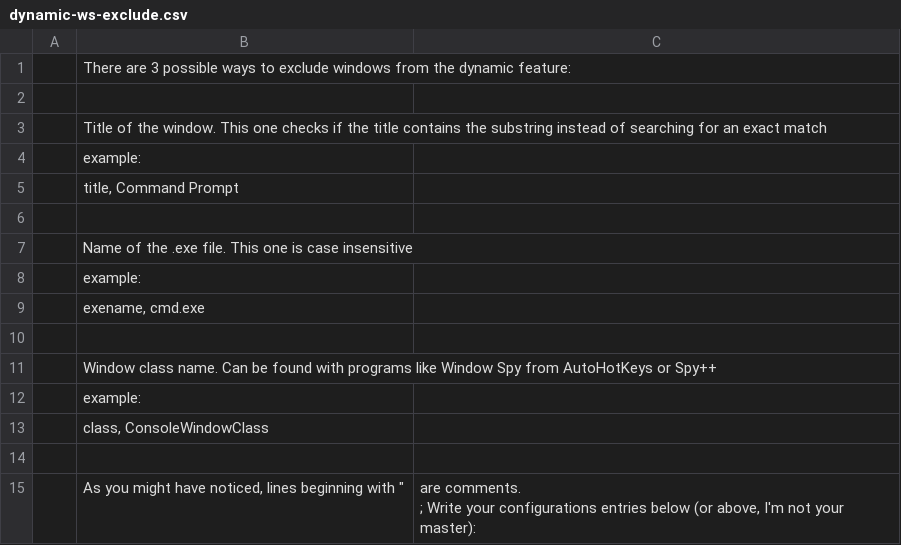
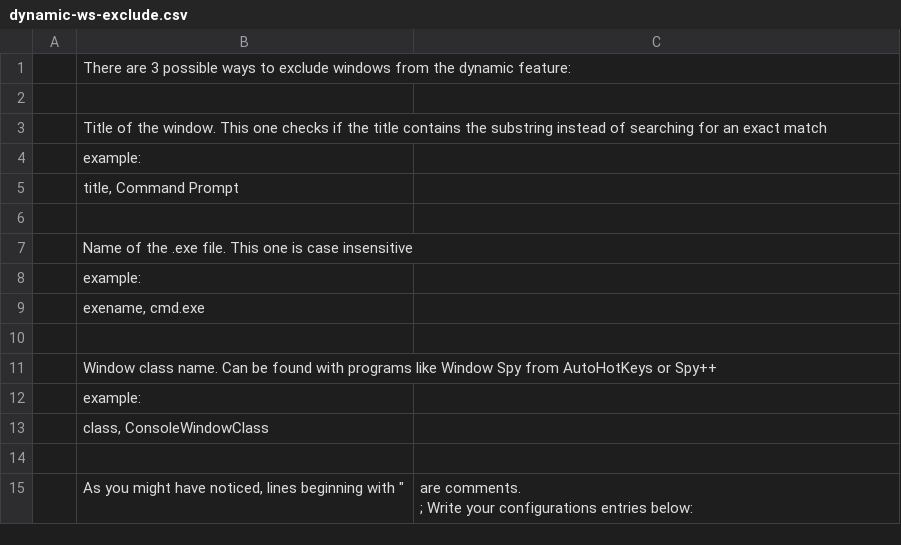
Before and after one commit to TranslucentTB/TranslucentTB, a CSV file: TranslucentTB/dynamic-ws-exclude.csv, drawn as a sheet.

Commit message:
Rename master to release

```diff
--- a/TranslucentTB/dynamic-ws-exclude.csv
+++ b/TranslucentTB/dynamic-ws-exclude.csv
@@ -14,3 +14,3 @@
 ;
-; As you might have noticed, lines beginning with ";" are comments.
-; Write your configurations entries below (or above, I'm not your master):
+; As you might have noticed, lines beginning with ";" are comments.
+; Write your configurations entries below:
```
Also changed, not shown: 3 other files.
